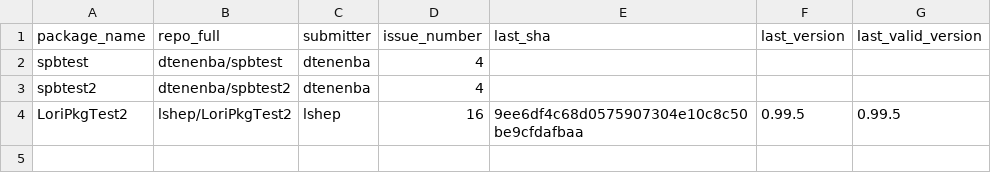
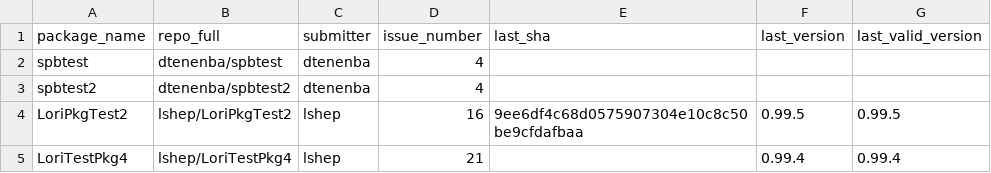
Before and after one commit to Bioconductor/BiocContributions, a CSV file: submissions/submitted_packages.csv, drawn as a sheet.

Commit message:
Record submission of LoriTestPkg4 by lshep (issue #21)

```diff
--- a/submissions/submitted_packages.csv
+++ b/submissions/submitted_packages.csv
@@ -4 +4,2 @@ spbtest2,dtenenba/spbtest2,dtenenba,4,,,
 LoriPkgTest2,lshep/LoriPkgTest2,lshep,16,9ee6df4c68d0575907304e10c8c50be9cfdafbaa,0.99.5,0.99.5
+LoriTestPkg4,lshep/LoriTestPkg4,lshep,21,,0.99.4,0.99.4
```
